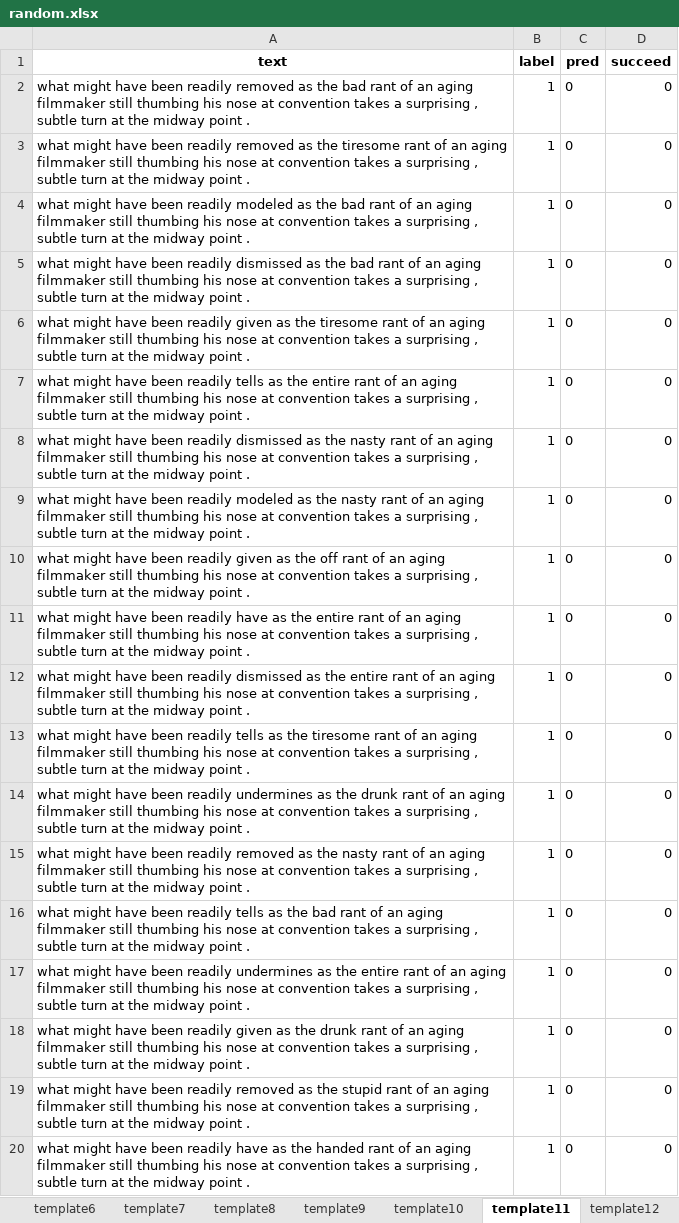
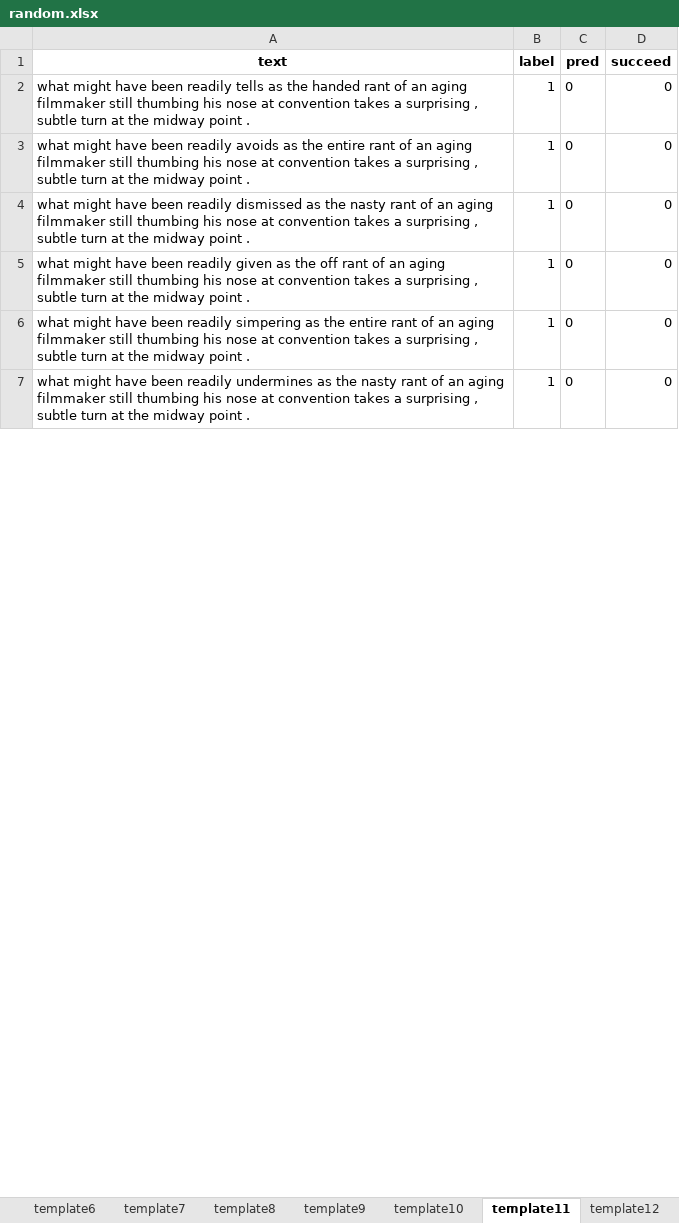
Before and after one commit to filipegl/template-generator, an Excel workbook: notebooks_rotten_tomatoes_static_lex/test_cases/random.xlsx, sheet template11, drawn as a sheet; only a part is shown; the shorter side is filled out with more unchanged rows; values as stored, in another font and other column widths than the file's, no borders; removed rows and columns are numbered as before the commit, all else as after; the diff covers the shown part only; the diff names each change by its address in the sheet, - before the commit and + after, or states it on an @@ line.

```diff
--- a/notebooks_rotten_tomatoes_static_lex/test_cases/random.xlsx (sheet template11)
+++ b/notebooks_rotten_tomatoes_static_lex/test_cases/random.xlsx (sheet template11)
-row 2: what might have been readily removed as the bad rant of an aging filmmaker still thumbing his nose at convention takes a surprising , subtle turn at the midway point . | 1 | 0 | 0
-row 3: what might have been readily removed as the tiresome rant of an aging filmmaker still thumbing his nose at convention takes a surprising , subtle turn at the midway point . | 1 | 0 | 0
-A2 (text): …been readily modeled as the bad rant of…
+A2 (text): …been readily tells as the handed rant of…
-row 5: what might have been readily dismissed as the bad rant of an aging filmmaker still thumbing his nose at convention takes a surprising , subtle turn at the midway point . | 1 | 0 | 0
-A3 (text): …been readily given as the tiresome rant of…
+A3 (text): …been readily avoids as the entire rant of…
-row 7: what might have been readily tells as the entire rant of an aging filmmaker still thumbing his nose at convention takes a surprising , subtle turn at the midway point . | 1 | 0 | 0
-row 9: what might have been readily modeled as the nasty rant of an aging filmmaker still thumbing his nose at convention takes a surprising , subtle turn at the midway point . | 1 | 0 | 0
-row 11: what might have been readily have as the entire rant of an aging filmmaker still thumbing his nose at convention takes a surprising , subtle turn at the midway point . | 1 | 0 | 0
-A6 (text): …been readily dismissed as the…
+A6 (text): …been readily simpering as the…
-row 13: what might have been readily tells as the tiresome rant of an aging filmmaker still thumbing his nose at convention takes a surprising , subtle turn at the midway point . | 1 | 0 | 0
@@ row 14 moved to row 25: what might have been readily undermines … @@
-row 15: what might have been readily removed as the nasty rant of an aging filmmaker still thumbing his nose at convention takes a surprising , subtle turn at the midway point . | 1 | 0 | 0
-row 16: what might have been readily tells as the bad rant of an aging filmmaker still thumbing his nose at convention takes a surprising , subtle turn at the midway point . | 1 | 0 | 0
-row 17: what might have been readily undermines as the entire rant of an aging filmmaker still thumbing his nose at convention takes a surprising , subtle turn at the midway point . | 1 | 0 | 0
@@ row 18 moved to row 34: what might have been readily given as th… @@
-row 19: what might have been readily removed as the stupid rant of an aging filmmaker still thumbing his nose at convention takes a surprising , subtle turn at the midway point . | 1 | 0 | 0
-row 20: what might have been readily have as the handed rant of an aging filmmaker still thumbing his nose at convention takes a surprising , subtle turn at the midway point . | 1 | 0 | 0
```
Also changed, not shown: 38 added rows, 6 removed rows and 9 edited cells elsewhere in this sheet, sheet template10, sheet template1, sheet template3, sheet template9, sheet template18, sheet template5, 11 more sheets, notebooks_rotten_tomatoes_static_lex/test_cases/approach1.xlsx, notebooks_rotten_tomatoes_static_lex/test_cases/approach2.xlsx, 51 other files.
